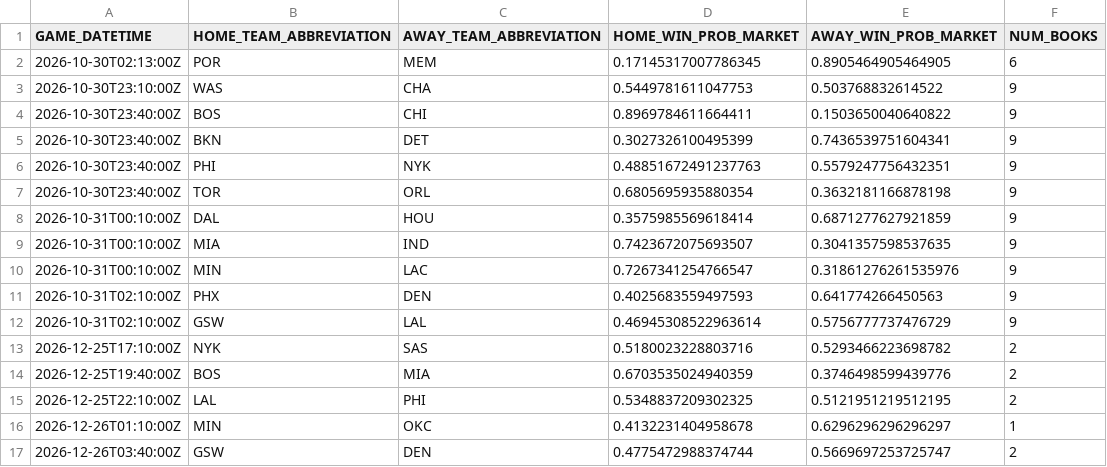
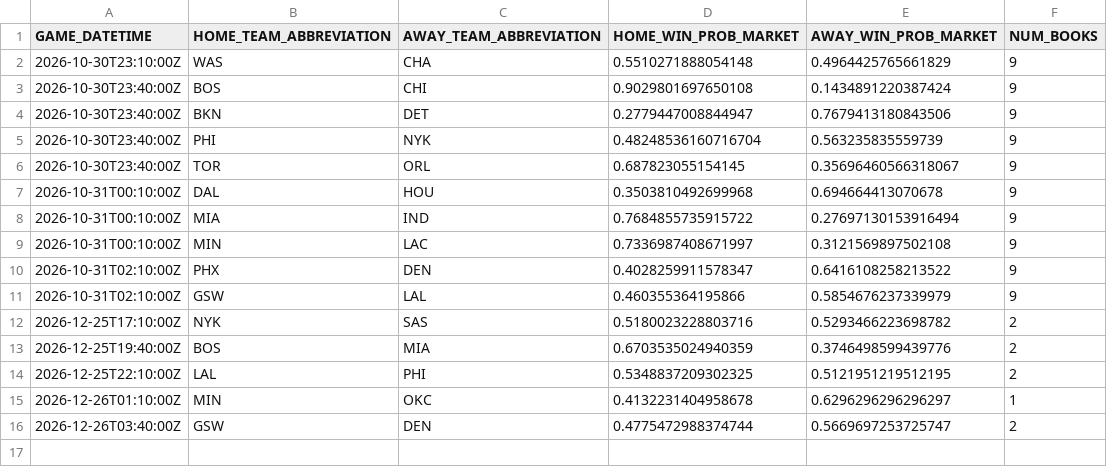
Before and after one commit to manavgupta26012-code/nba-predictor, a CSV file: data/live_odds.csv, drawn as a sheet.

```diff
--- a/data/live_odds.csv
+++ b/data/live_odds.csv
@@ -1,13 +1,12 @@
 GAME_DATETIME,HOME_TEAM_ABBREVIATION,AWAY_TEAM_ABBREVIATION,HOME_WIN_PROB_MARKET,AWAY_WIN_PROB_MARKET,NUM_BOOKS
-2026-10-30T02:13:00Z,POR,MEM,0.17145317007786345,0.8905464905464905,6
-2026-10-30T23:10:00Z,WAS,CHA,0.5449781611047753,0.503768832614522,9
-2026-10-30T23:40:00Z,BOS,CHI,0.8969784611664411,0.1503650040640822,9
-2026-10-30T23:40:00Z,BKN,DET,0.3027326100495399,0.7436539751604341,9
-2026-10-30T23:40:00Z,PHI,NYK,0.48851672491237763,0.5579247756432351,9
-2026-10-30T23:40:00Z,TOR,ORL,0.6805695935880354,0.3632181166878198,9
-2026-10-31T00:10:00Z,DAL,HOU,0.3575985569618414,0.6871277627921859,9
-2026-10-31T00:10:00Z,MIA,IND,0.7423672075693507,0.3041357598537635,9
-2026-10-31T00:10:00Z,MIN,LAC,0.7267341254766547,0.31861276261535976,9
-2026-10-31T02:10:00Z,PHX,DEN,0.4025683559497593,0.641774266450563,9
-2026-10-31T02:10:00Z,GSW,LAL,0.46945308522963614,0.5756777737476729,9
+2026-10-30T23:10:00Z,WAS,CHA,0.5510271888054148,0.4964425765661829,9
+2026-10-30T23:40:00Z,BOS,CHI,0.9029801697650108,0.1434891220387424,9
+2026-10-30T23:40:00Z,BKN,DET,0.2779447008844947,0.7679413180843506,9
+2026-10-30T23:40:00Z,PHI,NYK,0.48248536160716704,0.563235835559739,9
+2026-10-30T23:40:00Z,TOR,ORL,0.687823055154145,0.35696460566318067,9
+2026-10-31T00:10:00Z,DAL,HOU,0.3503810492699968,0.694664413070678,9
+2026-10-31T00:10:00Z,MIA,IND,0.7684855735915722,0.27697130153916494,9
+2026-10-31T00:10:00Z,MIN,LAC,0.7336987408671997,0.3121569897502108,9
+2026-10-31T02:10:00Z,PHX,DEN,0.4028259911578347,0.6416108258213522,9
+2026-10-31T02:10:00Z,GSW,LAL,0.460355364195866,0.5854676237339979,9
 2026-12-25T17:10:00Z,NYK,SAS,0.5180023228803716,0.5293466223698782,2
```
